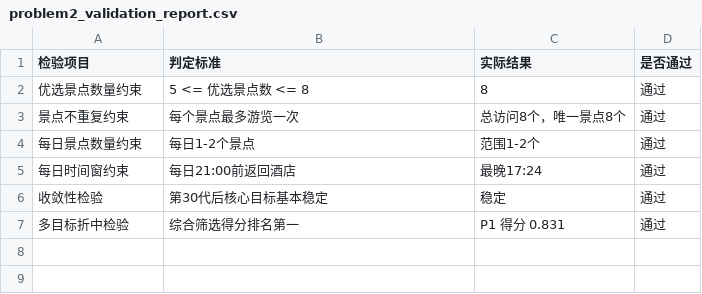
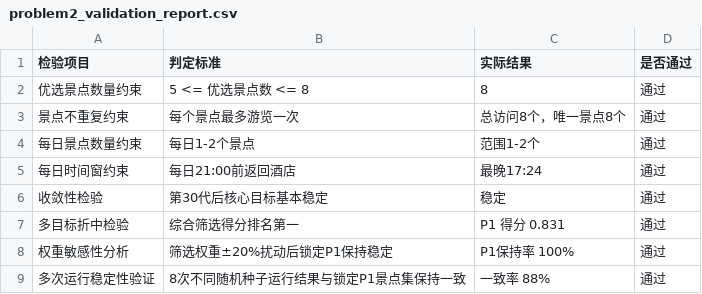
Before and after one commit to sttyyy/mathcompetition-shandong-2026, a CSV file: data/processed/problem2_validation_report.csv, drawn as a sheet.

```diff
--- a/data/processed/problem2_validation_report.csv
+++ b/data/processed/problem2_validation_report.csv
@@ -7 +7,3 @@
 多目标折中检验,综合筛选得分排名第一,P1 得分 0.831,通过
+权重敏感性分析,筛选权重±20%扰动后锁定P1保持稳定,P1保持率 100%,通过
+多次运行稳定性验证,8次不同随机种子运行结果与锁定P1景点集保持一致,一致率 88%,通过
```
Also changed, not shown: 14 other files.
